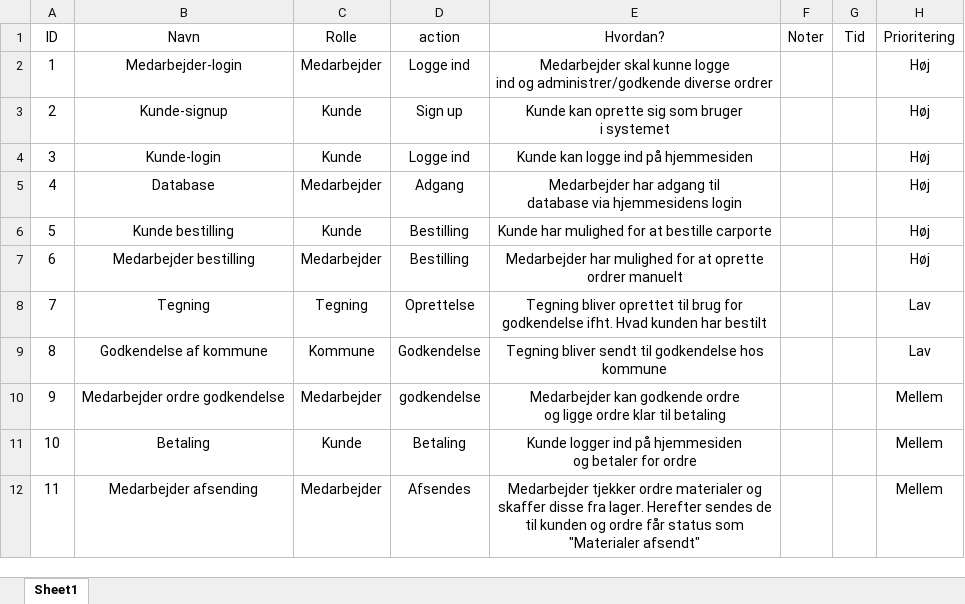
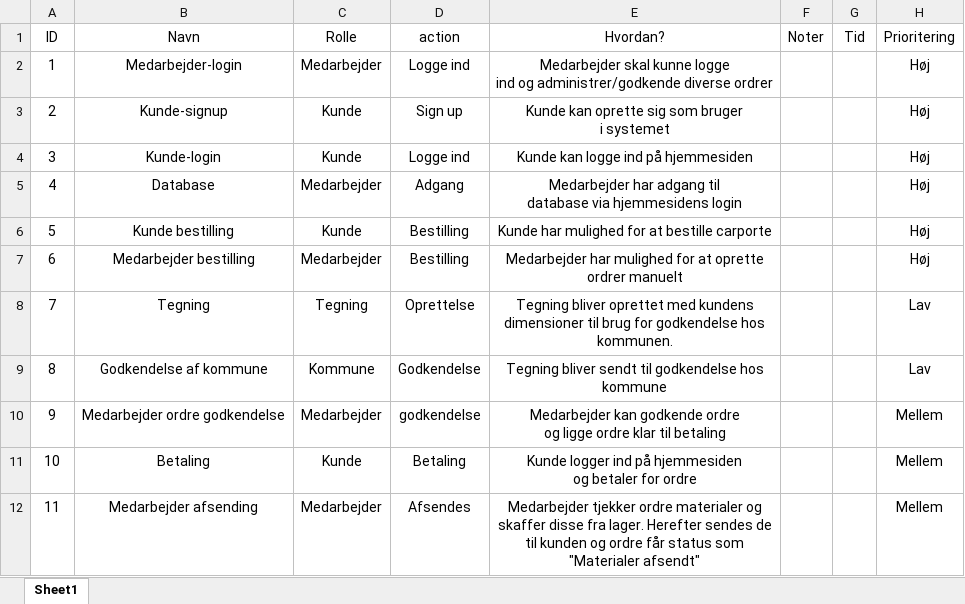
Before and after one commit to oliverloye/fogproject, an Excel workbook: Product backlog.xlsx, sheet Sheet1, drawn as a sheet; values as stored, in another font and other column widths than the file's, no borders; the diff names each change by its address in the sheet, - before the commit and + after, or states it on an @@ line.

Commit message:
Rettet noget tekst i backlog

```diff
--- a/Product backlog.xlsx (sheet Sheet1)
+++ b/Product backlog.xlsx (sheet Sheet1)
-E8 (Hvordan?): …bliver oprettet til brug for godkendelse ifht. Hvad kunden har bestilt
+E8 (Hvordan?): …bliver oprettet med kundens dimensioner til brug for godkendelse hos kommunen.
```
Also changed, not shown: 1 other file.
